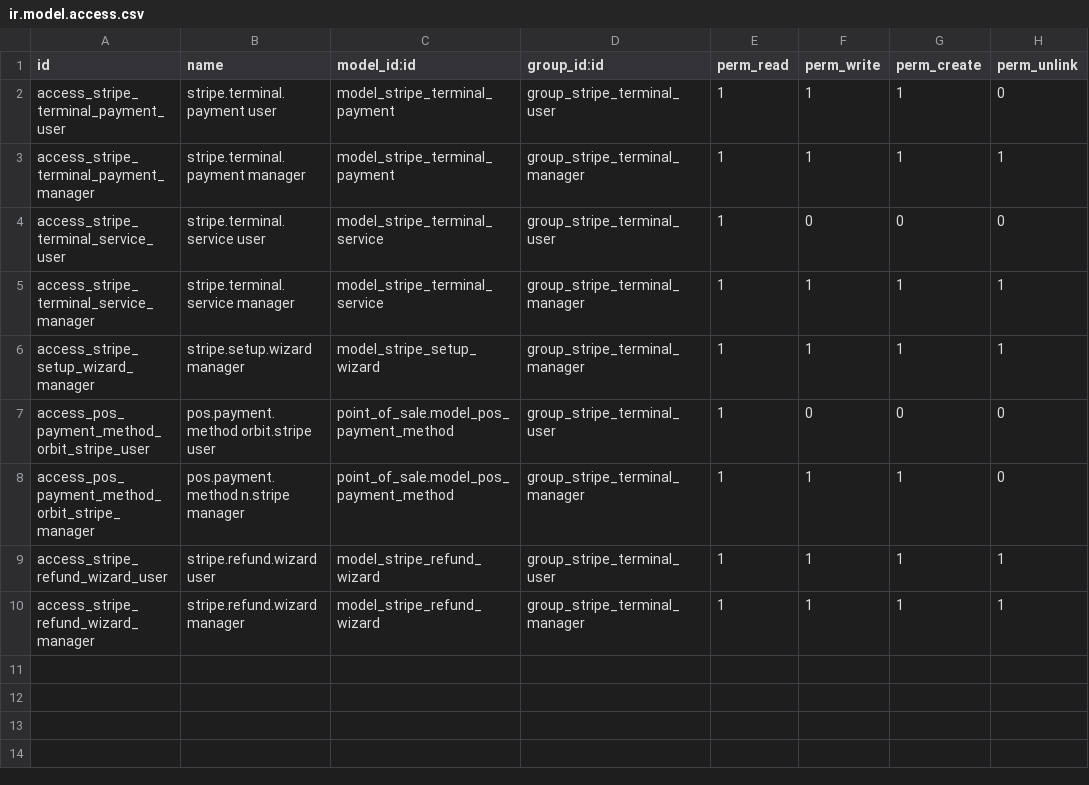
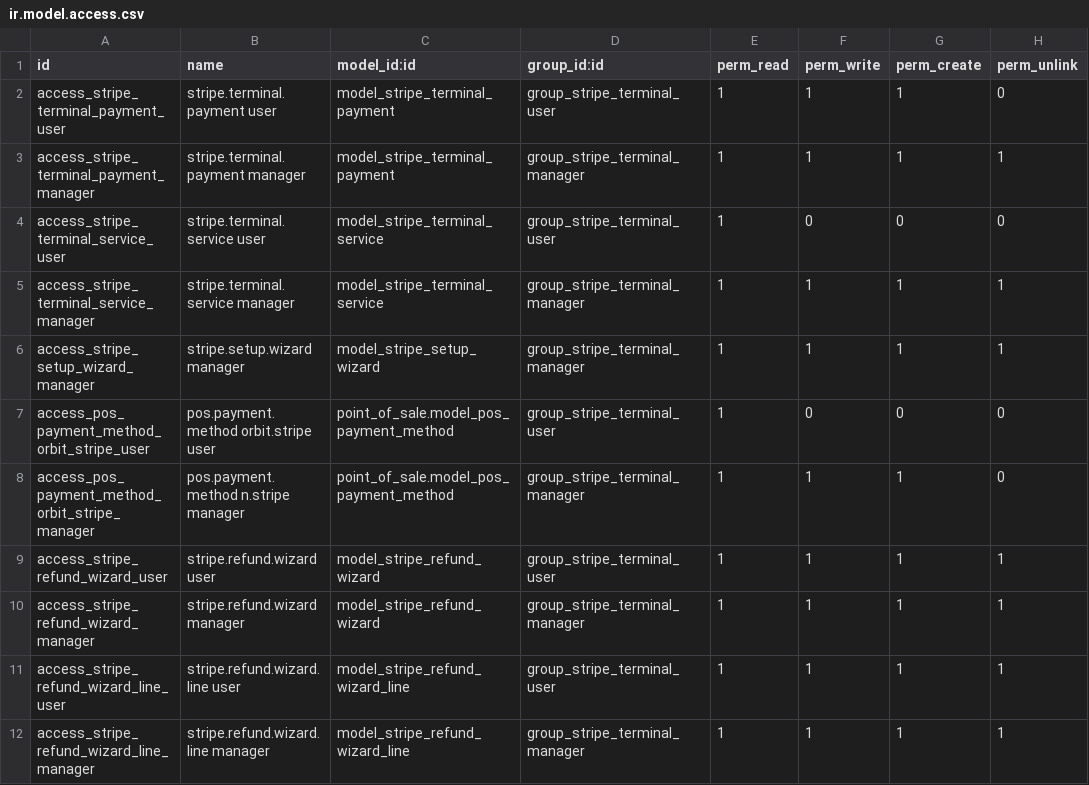
Before and after one commit to NazmusShakib/orbit_stripe_contactless_payment, a CSV file: security/ir.model.access.csv, drawn as a sheet; the diff names each change by its address in the sheet, - before the commit and + after, or states it on an @@ line.

Commit message:
[FIX] create proper POS refund orders for Stripe Terminal refunds

```diff
--- a/security/ir.model.access.csv
+++ b/security/ir.model.access.csv
+row 11: access_stripe_refund_wizard_line_user | stripe.refund.wizard.line user | model_stripe_refund_wizard_line | group_stripe_terminal_user | 1 | 1 | 1 | 1
+row 12: access_stripe_refund_wizard_line_manager | stripe.refund.wizard.line manager | model_stripe_refund_wizard_line | group_stripe_terminal_manager | 1 | 1 | 1 | 1
```
Also changed, not shown: 6 other files.
